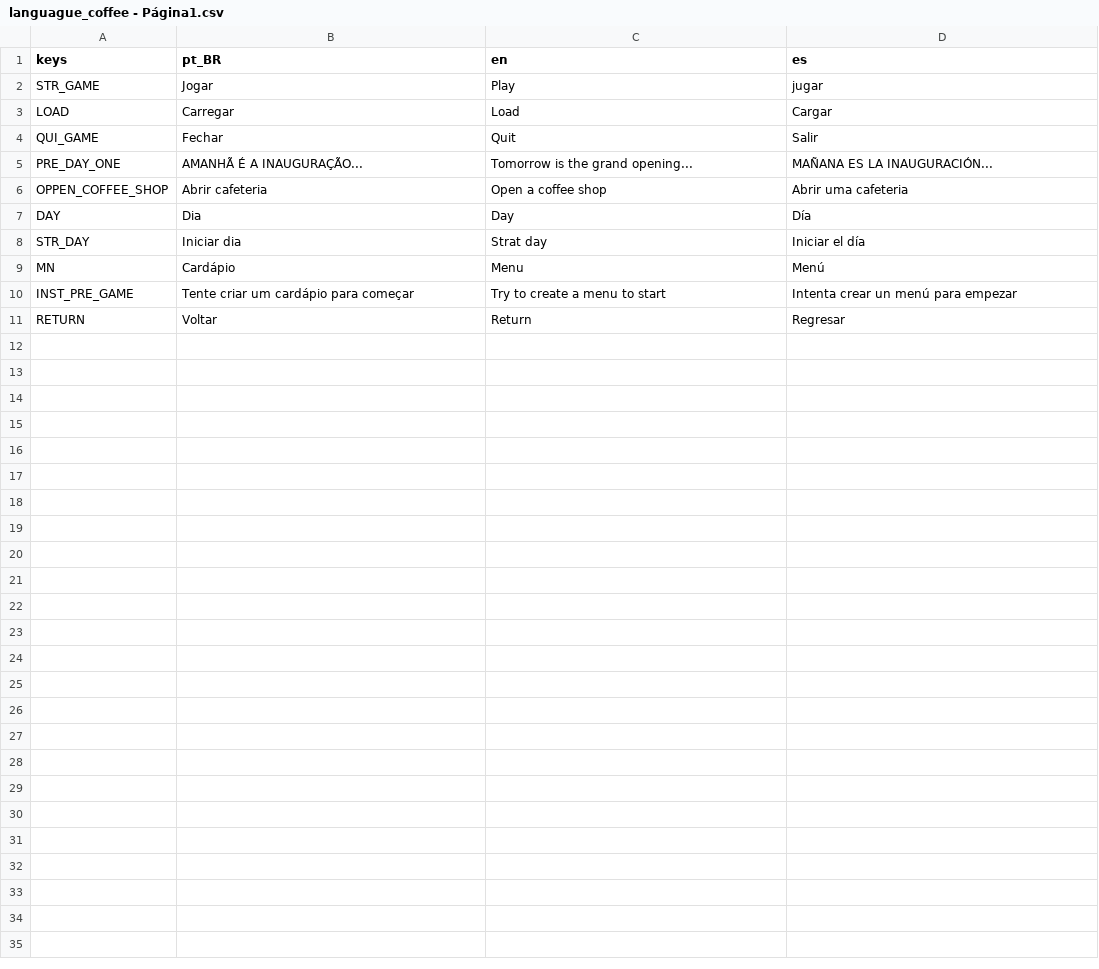
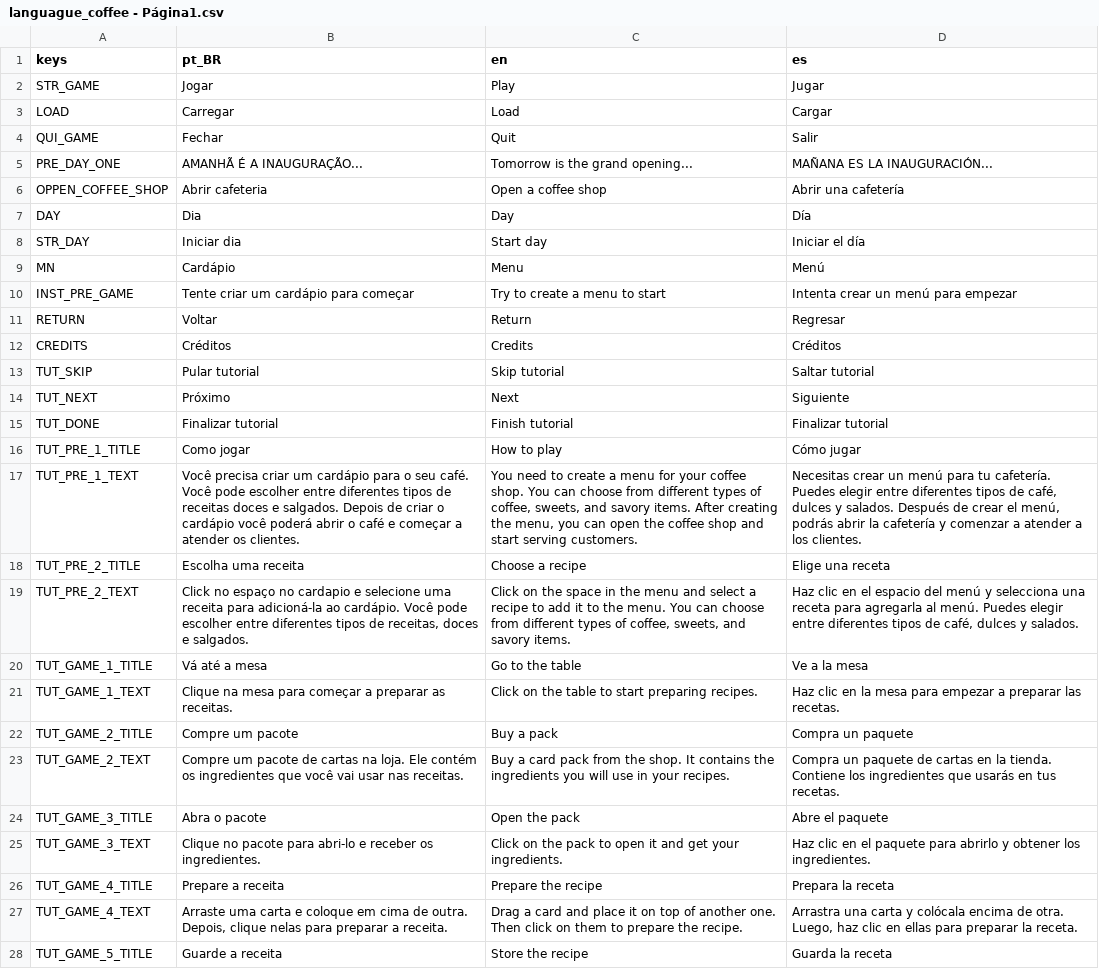
Before and after one commit to MarcosLauremiro/Coffee_one_cup, a CSV file: language/languague_coffee - Página1.csv, drawn as a sheet; only a part is shown; the diff covers the shown part only; the diff names each change by its address in the sheet, - before the commit and + after, or states it on an @@ line.

Commit message:
update finali demo

```diff
--- a/language/languague_coffee - Página1.csv
+++ b/language/languague_coffee - Página1.csv
-D2 (es): jugar
+D2 (es): Jugar
-D6 (es): Abrir uma cafeteria
+D6 (es): Abrir una cafetería
-C8 (en): Strat day
+C8 (en): Start day
+row 12: CREDITS | Créditos | Credits | Créditos
+row 13: TUT_SKIP | Pular tutorial | Skip tutorial | Saltar tutorial
+row 14: TUT_NEXT | Próximo | Next | Siguiente
+row 15: TUT_DONE | Finalizar tutorial | Finish tutorial | Finalizar tutorial
+row 16: TUT_PRE_1_TITLE | Como jogar | How to play | Cómo jugar
+row 17: TUT_PRE_1_TEXT | Você precisa criar um cardápio para o seu café. Você pode escolher entre diferentes tipos de receitas doces e salgados. Depois de criar o cardápio você poderá abrir o café e começar a atender os clientes. | You need to create a menu for your coffee shop. You can choose from different types of coffee, sweets, and savory items. After creating the menu, you can open the coffee shop and start serving customers. | Necesitas crear un menú para tu cafetería. Puedes elegir entre diferentes tipos de café, dulces y salados. Después de crear el menú, podrás abrir la cafetería y comenzar a atender a los clientes.
+row 18: TUT_PRE_2_TITLE | Escolha uma receita | Choose a recipe | Elige una receta
+row 19: TUT_PRE_2_TEXT | Click no espaço no cardapio e selecione uma receita para adicioná-la ao cardápio. Você pode escolher entre diferentes tipos de receitas, doces e salgados. | Click on the space in the menu and select a recipe to add it to the menu. You can choose from different types of coffee, sweets, and savory items. | Haz clic en el espacio del menú y selecciona una receta para agregarla al menú. Puedes elegir entre diferentes tipos de café, dulces y salados.
+row 20: TUT_GAME_1_TITLE | Vá até a mesa | Go to the table | Ve a la mesa
+row 21: TUT_GAME_1_TEXT | Clique na mesa para começar a preparar as receitas. | Click on the table to start preparing recipes. | Haz clic en la mesa para empezar a preparar las recetas.
+row 22: TUT_GAME_2_TITLE | Compre um pacote | Buy a pack | Compra un paquete
+row 23: TUT_GAME_2_TEXT | Compre um pacote de cartas na loja. Ele contém os ingredientes que você vai usar nas receitas. | Buy a card pack from the shop. It contains the ingredients you will use in your recipes. | Compra un paquete de cartas en la tienda. Contiene los ingredientes que usarás en tus recetas.
+row 24: TUT_GAME_3_TITLE | Abra o pacote | Open the pack | Abre el paquete
+row 25: TUT_GAME_3_TEXT | Clique no pacote para abri-lo e receber os ingredientes. | Click on the pack to open it and get your ingredients. | Haz clic en el paquete para abrirlo y obtener los ingredientes.
+row 26: TUT_GAME_4_TITLE | Prepare a receita | Prepare the recipe | Prepara la receta
+row 27: TUT_GAME_4_TEXT | Arraste uma carta e coloque em cima de outra. Depois, clique nelas para preparar a receita. | Drag a card and place it on top of another one. Then click on them to prepare the recipe. | Arrastra una carta y colócala encima de otra. Luego, haz clic en ellas para preparar la receta.
+row 28: TUT_GAME_5_TITLE | Guarde a receita | Store the recipe | Guarda la receta
```
Also changed, not shown: 8 added rows elsewhere in this file, 26 other files.
